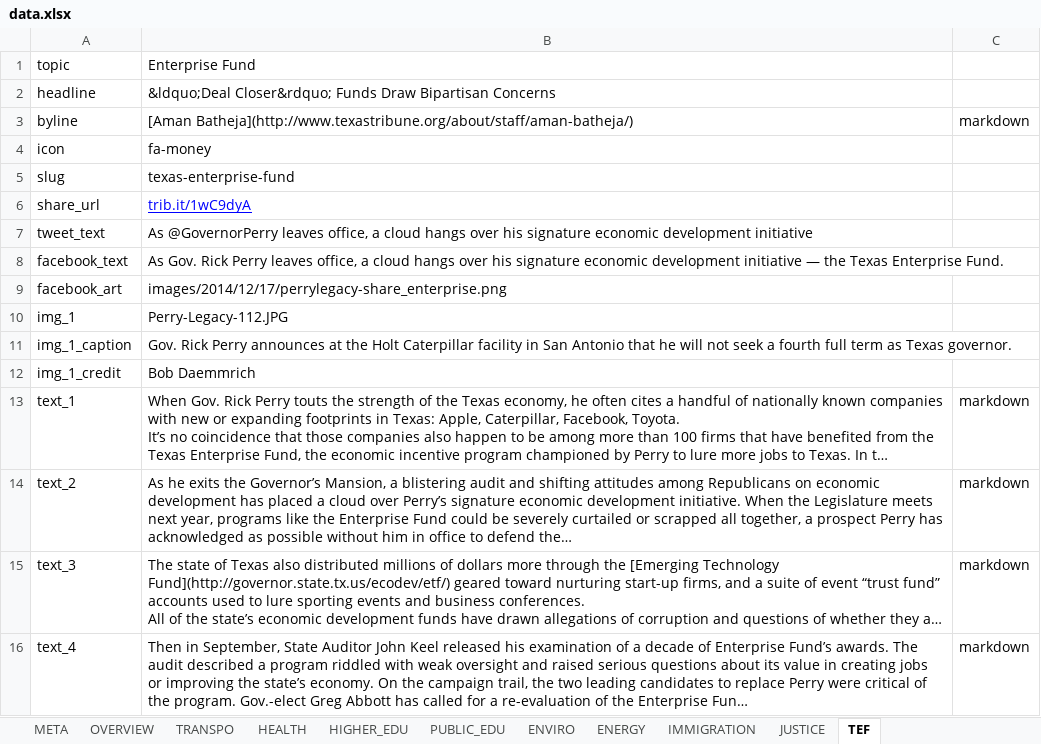
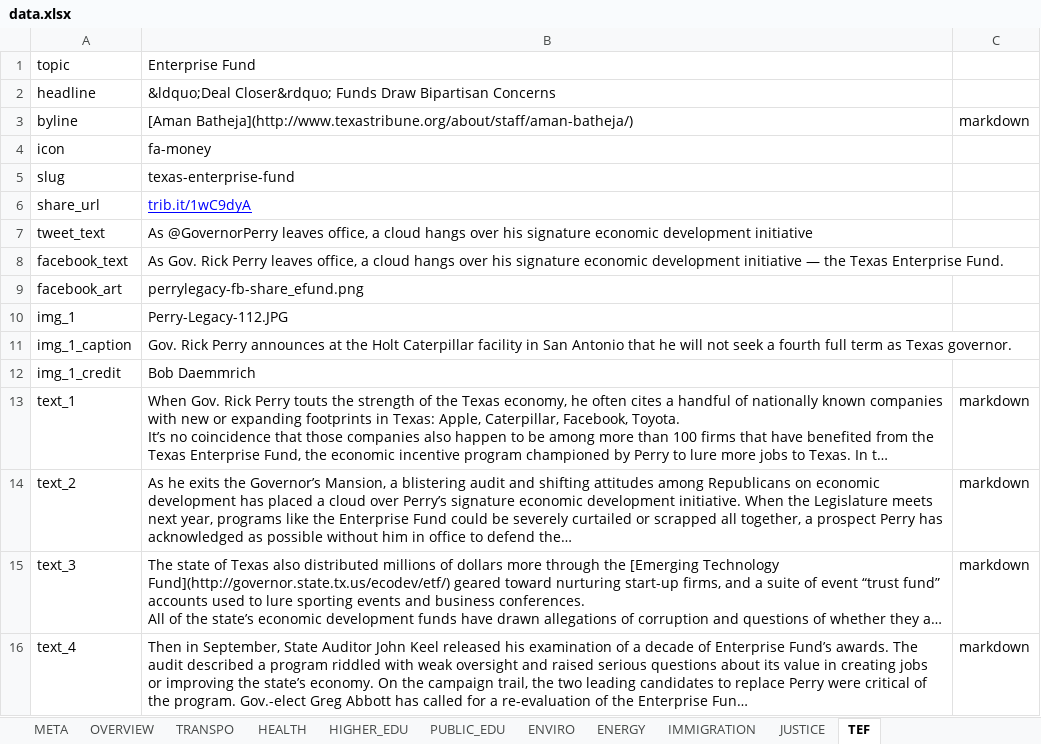
Before and after one commit to texastribune/perry-legacy, an Excel workbook: data.xlsx, sheet TEF, drawn as a sheet; long unchanged cells end in …; values as stored, in another font and other column widths than the file's, no borders; charts and pictures not drawn; the diff names each change by its address in the sheet, - before the commit and + after, or states it on an @@ line.

```diff
--- a/data.xlsx (sheet TEF)
+++ b/data.xlsx (sheet TEF)
-B9: images/2014/12/17/perrylegacy-share_enterprise.png
+B9: perrylegacy-fb-share_efund.png
```
Also changed, not shown: sheet PUBLIC_EDU, sheet ENERGY, sheet TRANSPO, sheet JUSTICE, sheet IMMIGRATION, sheet ENVIRO, 3 more sheets, 15 other files.
